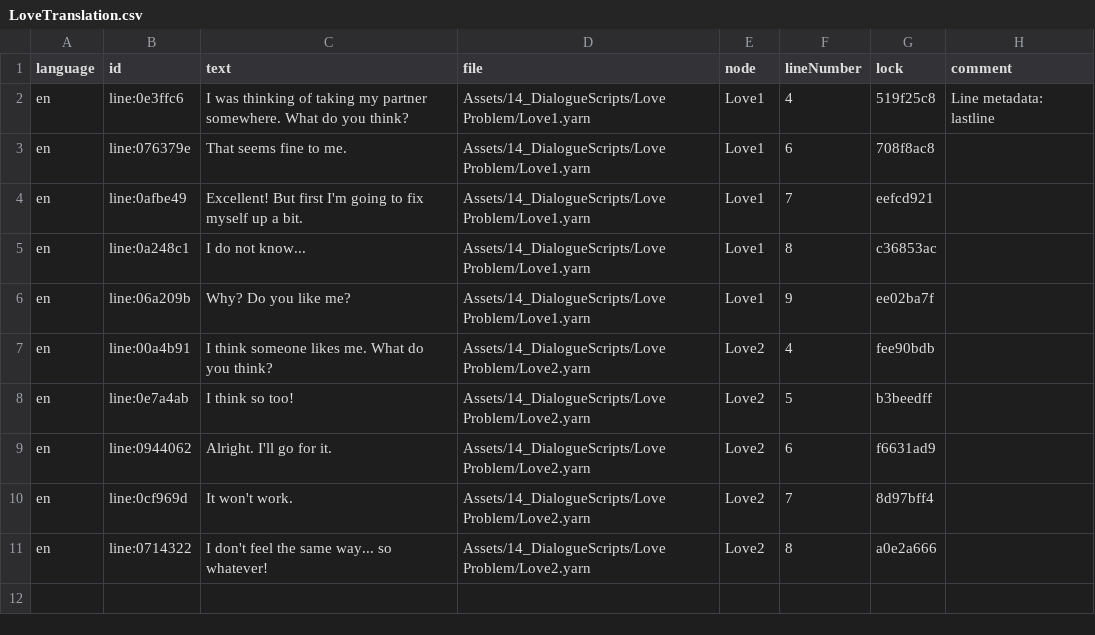
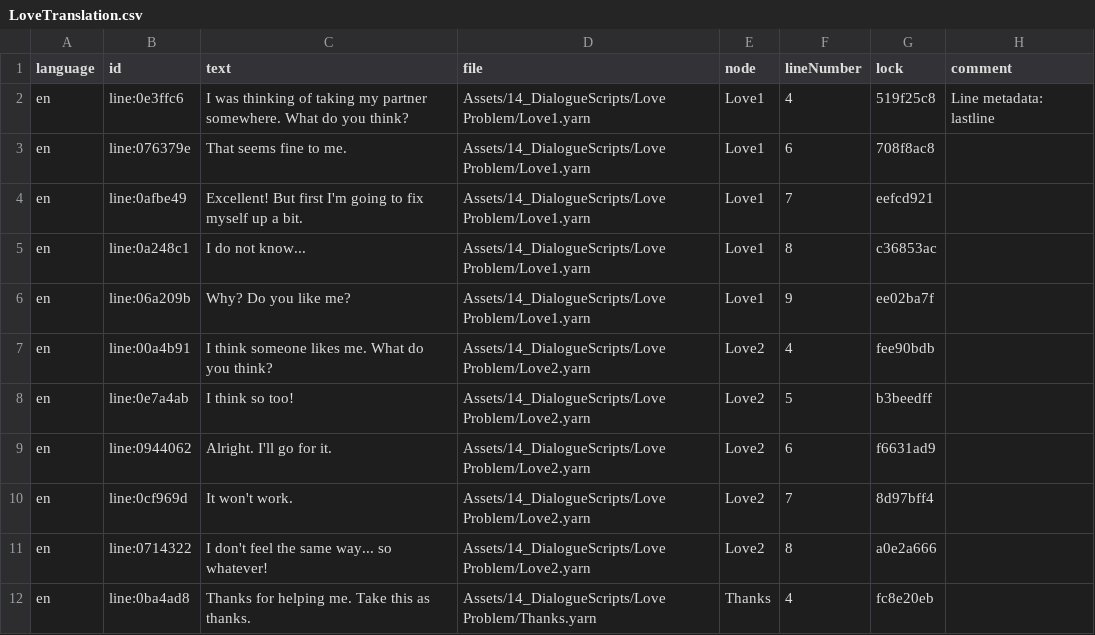
Before and after one commit to MrGamesandAndi/Double-Life, a CSV file: Assets/14_DialogueScripts/Love Problem/LoveTranslation.csv, drawn as a sheet; the diff names each change by its address in the sheet, - before the commit and + after, or states it on an @@ line.

Commit message:
Bug Fixes #3
-The Player will need to fill all the information of a Double before he can create it.
-After completing most social problems an ultra-rare treasure will be awarded.

```diff
--- a/Assets/14_DialogueScripts/Love Problem/LoveTranslation.csv
+++ b/Assets/14_DialogueScripts/Love Problem/LoveTranslation.csv
+row 12: en | line:0ba4ad8 | Thanks for helping me. Take this as thanks. | Assets/14_DialogueScripts/Love Problem/Thanks.yarn | Thanks | 4 | fc8e20eb
```
Also changed, not shown: 10 other files.
